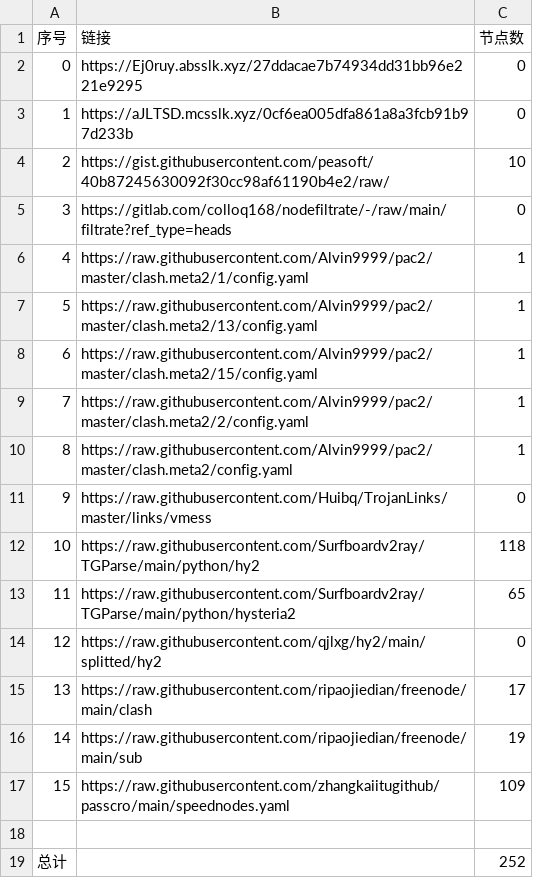
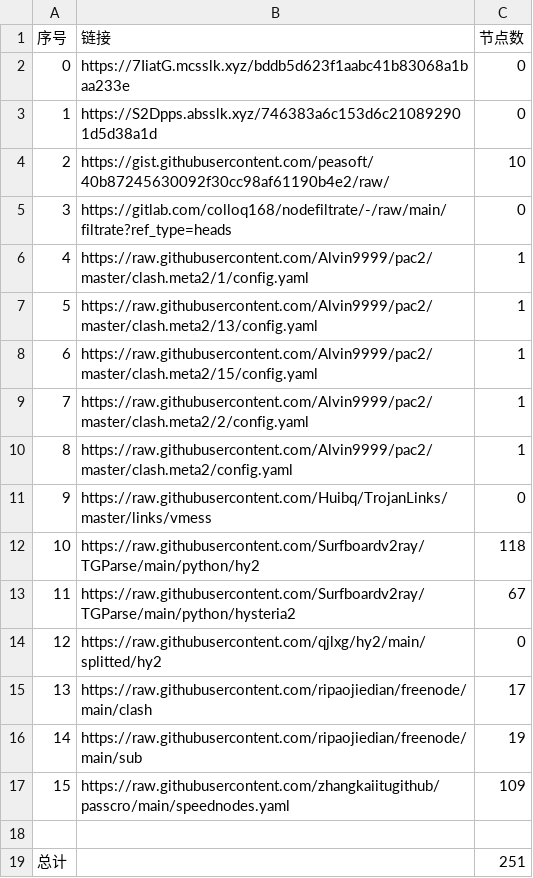
Before and after one commit to sileopro/NoMoreWalls, a CSV file: list_result.csv, drawn as a sheet.

```diff
--- a/list_result.csv
+++ b/list_result.csv
@@ -1,4 +1,4 @@
 序号,链接,节点数
-0,https://Ej0ruy.absslk.xyz/27ddacae7b74934dd31bb96e221e9295,0
-1,https://aJLTSD.mcsslk.xyz/0cf6ea005dfa861a8a3fcb91b97d233b,0
+0,https://7IiatG.mcsslk.xyz/bddb5d623f1aabc41b83068a1baa233e,0
+1,https://S2Dpps.absslk.xyz/746383a6c153d6c210892901d5d38a1d,0
 2,https://gist.githubusercontent.com/peasoft/40b87245630092f30cc98af61190b4e2/raw/,10
@@ -12,3 +12,3 @@
 10,https://raw.githubusercontent.com/Surfboardv2ray/TGParse/main/python/hy2,118
-11,https://raw.githubusercontent.com/Surfboardv2ray/TGParse/main/python/hysteria2,65
+11,https://raw.githubusercontent.com/Surfboardv2ray/TGParse/main/python/hysteria2,67
 12,https://raw.githubusercontent.com/qjlxg/hy2/main/splitted/hy2,0
@@ -18,2 +18,2 @@
 
-总计,,252
+总计,,251
```
Also changed, not shown: 7 other files.
